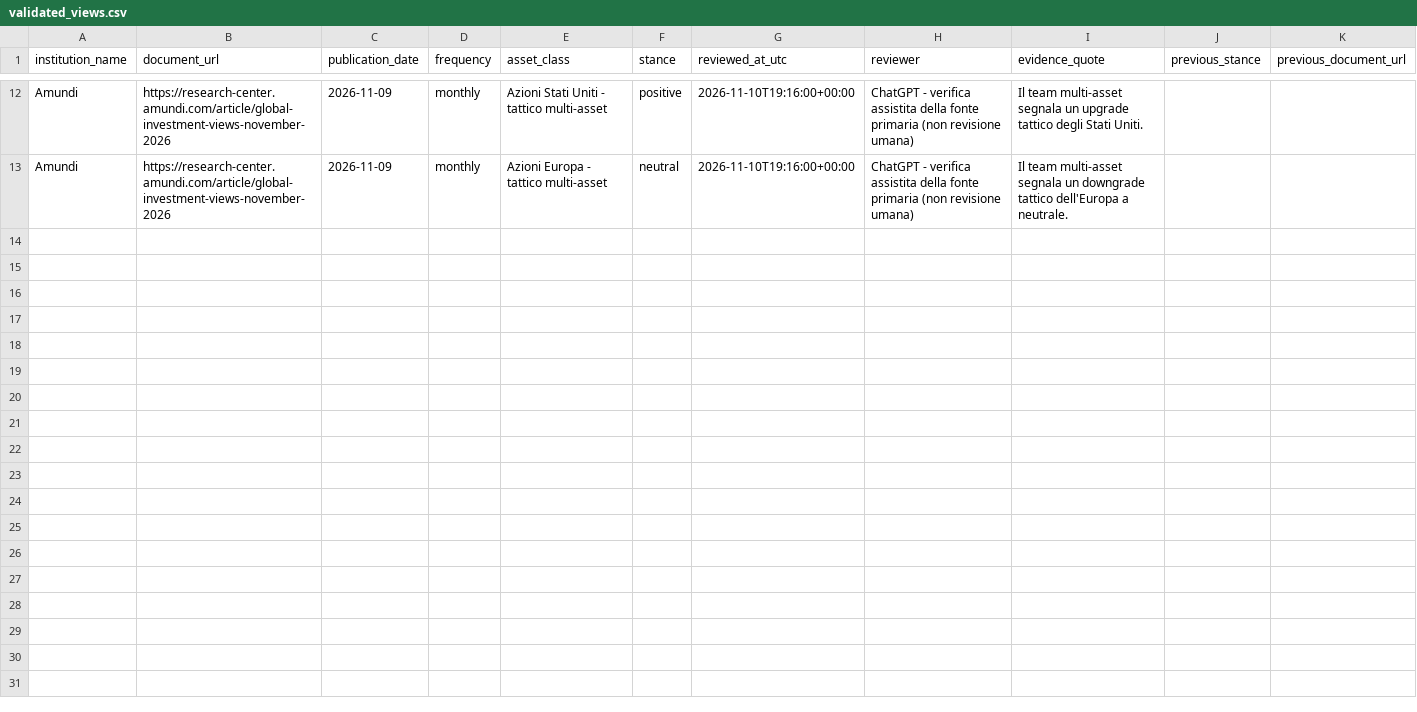
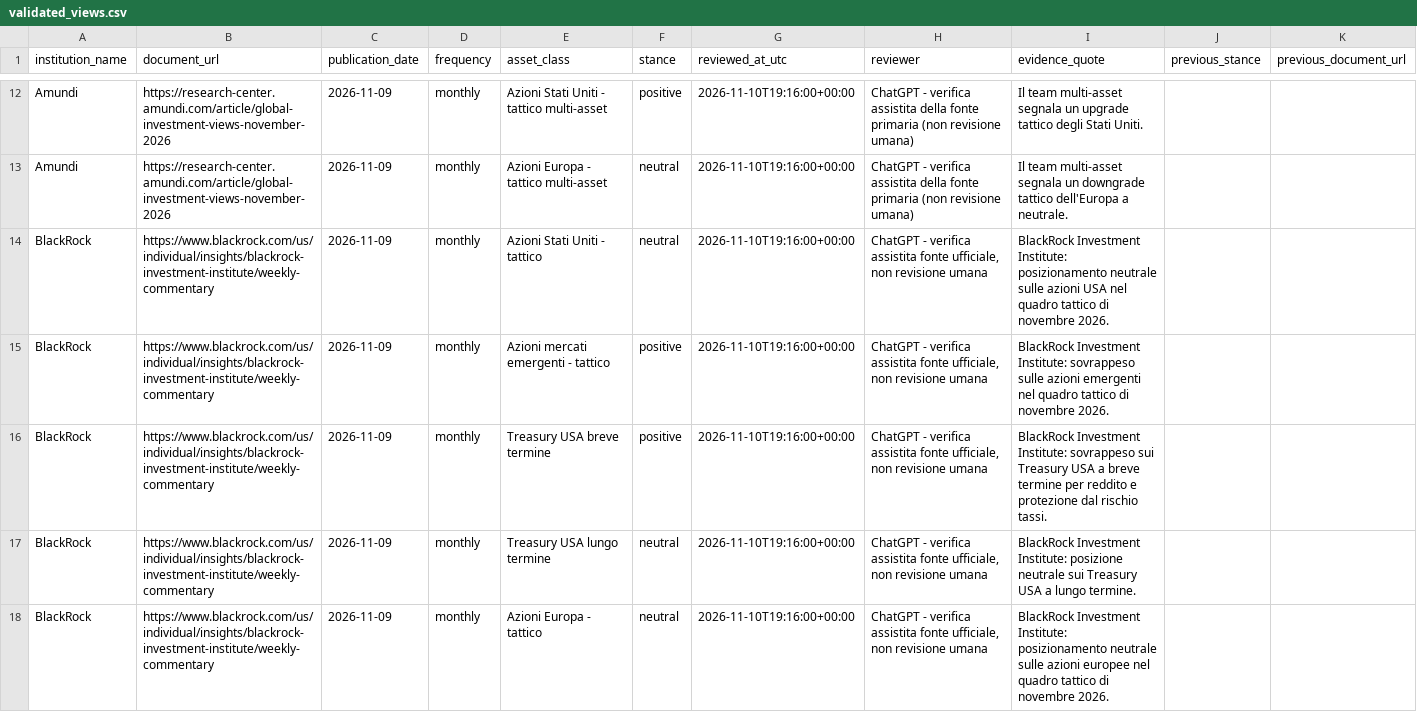
Before and after one commit to magitenia-bot/global-outlook-engine, a CSV file: validated_views.csv, drawn as a sheet; only a part is shown, gaps mark what is left out; the diff names each change by its address in the sheet, - before the commit and + after, or states it on an @@ line.

Commit message:
Add five November 2026 BlackRock tactical views with primary-source evidence

```diff
--- a/validated_views.csv
+++ b/validated_views.csv
+row 14: BlackRock | https://www.blackrock.com/us/individual/insights/blackrock-investment-institute/weekly-commentary | 2026-11-09 | monthly | Azioni Stati Uniti - tattico | neutral | 2026-11-10T19:16:00+00:00 | ChatGPT - verifica assistita fonte ufficiale, non revisione umana | BlackRock Investment Institute: posizionamento neutrale sulle azioni USA nel quadro tattico di novembre 2026.
+row 15: BlackRock | https://www.blackrock.com/us/individual/insights/blackrock-investment-institute/weekly-commentary | 2026-11-09 | monthly | Azioni mercati emergenti - tattico | positive | 2026-11-10T19:16:00+00:00 | ChatGPT - verifica assistita fonte ufficiale, non revisione umana | BlackRock Investment Institute: sovrappeso sulle azioni emergenti nel quadro tattico di novembre 2026.
+row 16: BlackRock | https://www.blackrock.com/us/individual/insights/blackrock-investment-institute/weekly-commentary | 2026-11-09 | monthly | Treasury USA breve termine | positive | 2026-11-10T19:16:00+00:00 | ChatGPT - verifica assistita fonte ufficiale, non revisione umana | BlackRock Investment Institute: sovrappeso sui Treasury USA a breve termine per reddito e protezione dal rischio tassi.
+row 17: BlackRock | https://www.blackrock.com/us/individual/insights/blackrock-investment-institute/weekly-commentary | 2026-11-09 | monthly | Treasury USA lungo termine | neutral | 2026-11-10T19:16:00+00:00 | ChatGPT - verifica assistita fonte ufficiale, non revisione umana | BlackRock Investment Institute: posizione neutrale sui Treasury USA a lungo termine.
+row 18: BlackRock | https://www.blackrock.com/us/individual/insights/blackrock-investment-institute/weekly-commentary | 2026-11-09 | monthly | Azioni Europa - tattico | neutral | 2026-11-10T19:16:00+00:00 | ChatGPT - verifica assistita fonte ufficiale, non revisione umana | BlackRock Investment Institute: posizionamento neutrale sulle azioni europee nel quadro tattico di novembre 2026.
```
